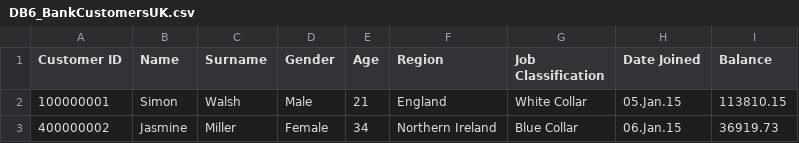
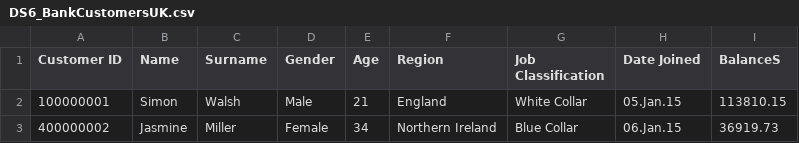
Before and after one commit to karuproy/Portfolio_Project, a CSV file: Datasets_&_Links_for_Tableau_Projects/DS6_BankCustomersUK.csv (was Datasets_&_Links_for_Tableau_Projects/DB6_BankCustomersUK.csv), drawn as a sheet; only a part is shown.

Commit message:
Update and rename DB6_BankCustomersUK.csv to DS6_BankCustomersUK.csv

```diff
--- a/Datasets_&_Links_for_Tableau_Projects/DB6_BankCustomersUK.csv
+++ b/Datasets_&_Links_for_Tableau_Projects/DS6_BankCustomersUK.csv
@@ -1,2 +1,2 @@
-Customer ID,Name,Surname,Gender,Age,Region,Job Classification,Date Joined,Balance
+Customer ID,Name,Surname,Gender,Age,Region,Job Classification,Date Joined,BalanceS
 100000001,Simon,Walsh,Male,21,England,White Collar,05.Jan.15,113810.15
```
